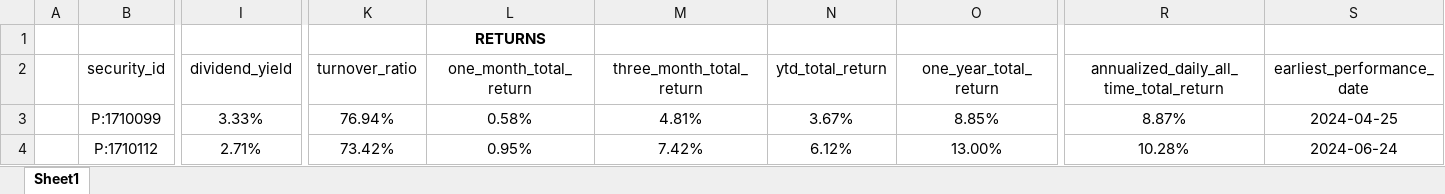
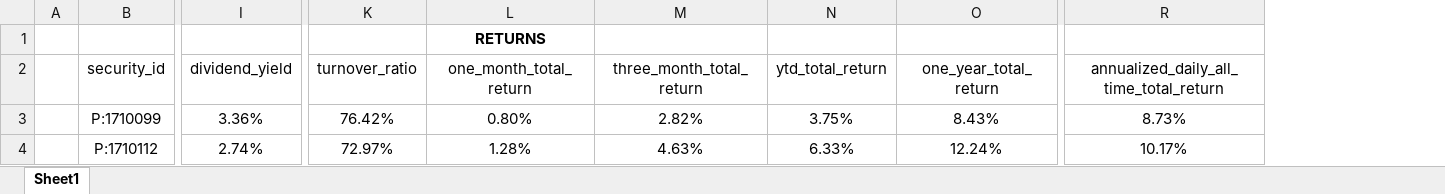
Before and after one commit to geffertjohn/portfolio-management, an Excel workbook: YCharts/Portfolio.xlsx, sheet Sheet1, drawn as a sheet; only a part is shown, gaps mark what is left out; values as stored, in another font and other column widths than the file's, no borders; the diff covers the shown part only; the diff names each change by its address in the sheet, - before the commit and + after, or states it on an @@ line.

```diff
--- a/YCharts/Portfolio.xlsx (sheet Sheet1)
+++ b/YCharts/Portfolio.xlsx (sheet Sheet1)
-column S (earliest_performance_date), rows 3-4: 2024-04-25 | 2024-06-24
-I3 (dividend_yield): 3.33%
+I3 (dividend_yield): 3.36%
-K3 (turnover_ratio): 76.94%
+K3 (turnover_ratio): 76.42%
-L3 (one_month_total_return): 0.58%
+L3 (one_month_total_return): 0.80%
-M3 (three_month_total_return): 4.81%
+M3 (three_month_total_return): 2.82%
-N3 (ytd_total_return): 3.67%
+N3 (ytd_total_return): 3.75%
-O3 (one_year_total_return): 8.85%
+O3 (one_year_total_return): 8.43%
-R3: 8.87%
+R3: 8.73%
-I4 (dividend_yield): 2.71%
+I4 (dividend_yield): 2.74%
-K4 (turnover_ratio): 73.42%
+K4 (turnover_ratio): 72.97%
-L4 (one_month_total_return): 0.95%
+L4 (one_month_total_return): 1.28%
-M4 (three_month_total_return): 7.42%
+M4 (three_month_total_return): 4.63%
-N4 (ytd_total_return): 6.12%
+N4 (ytd_total_return): 6.33%
-O4 (one_year_total_return): 13.00%
+O4 (one_year_total_return): 12.24%
-R4: 10.28%
+R4: 10.17%
```
Also changed, not shown: 1248 edited cells elsewhere in this sheet, formulas that keep their value, YCharts/New Fund Template.xlsx, 20 other files.
